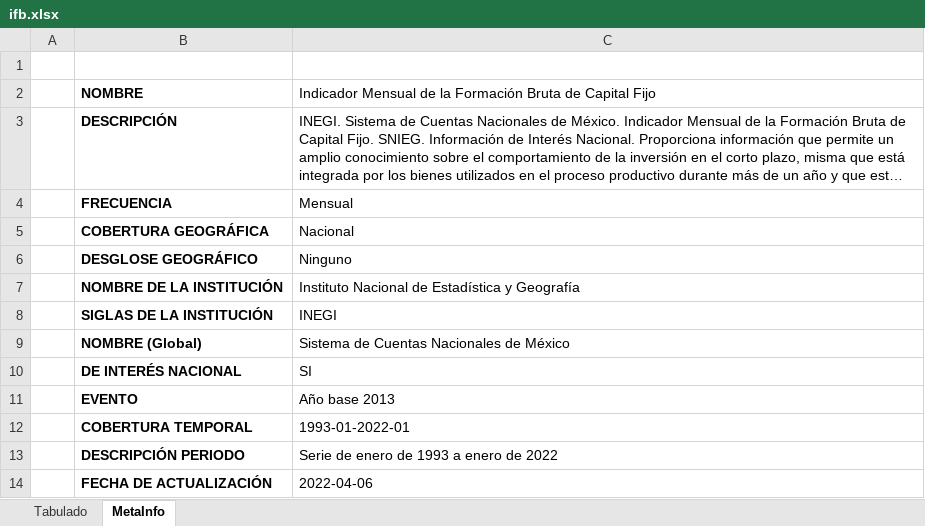
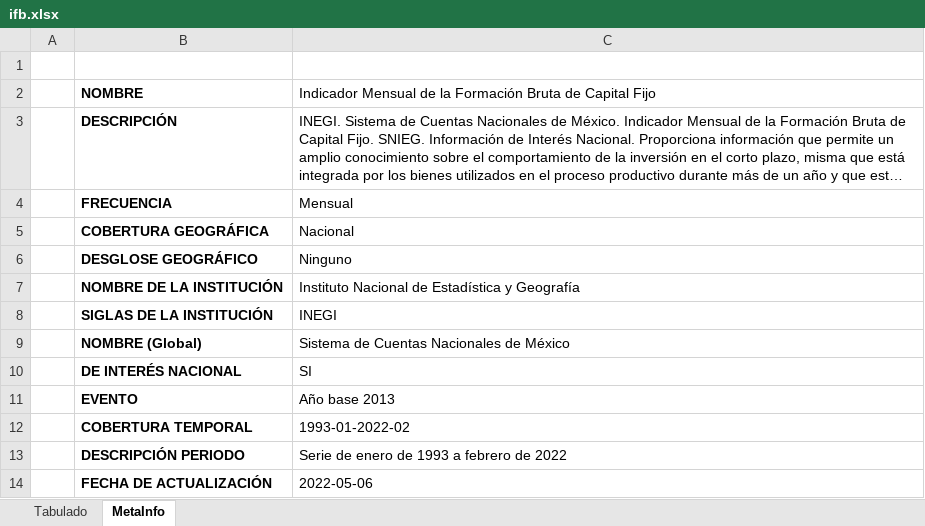
Before and after one commit to SymmetricSymplectic/AsApAnalytics, an Excel workbook: DATA/ifb.xlsx, sheet MetaInfo, drawn as a sheet; long unchanged cells end in …; values as stored, in another font and other column widths than the file's, no borders; the diff names each change by its address in the sheet, - before the commit and + after, or states it on an @@ line.

```diff
--- a/DATA/ifb.xlsx (sheet MetaInfo)
+++ b/DATA/ifb.xlsx (sheet MetaInfo)
-C12: 1993-01-2022-01
+C12: 1993-01-2022-02
-C13: Serie de enero de 1993 a enero de 2022
+C13: Serie de enero de 1993 a febrero de 2022
-C14: 2022-04-06
+C14: 2022-05-06
```
Also changed, not shown: sheet Tabulado, DATA/ifbdesest.xlsx, 7 other files.
